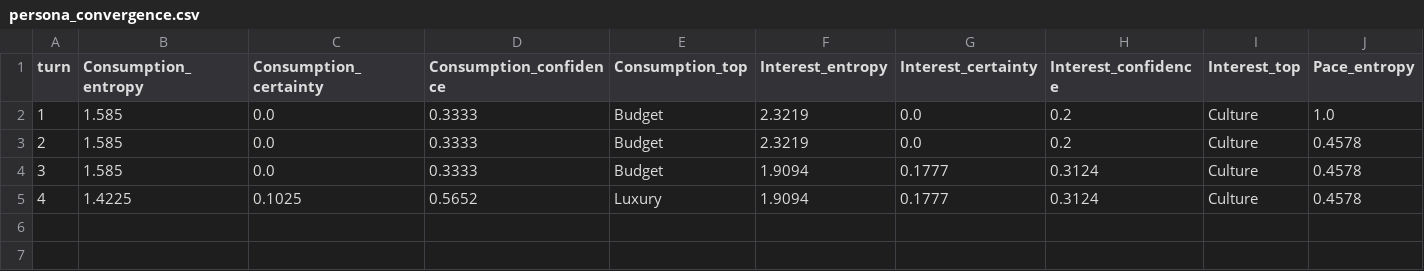
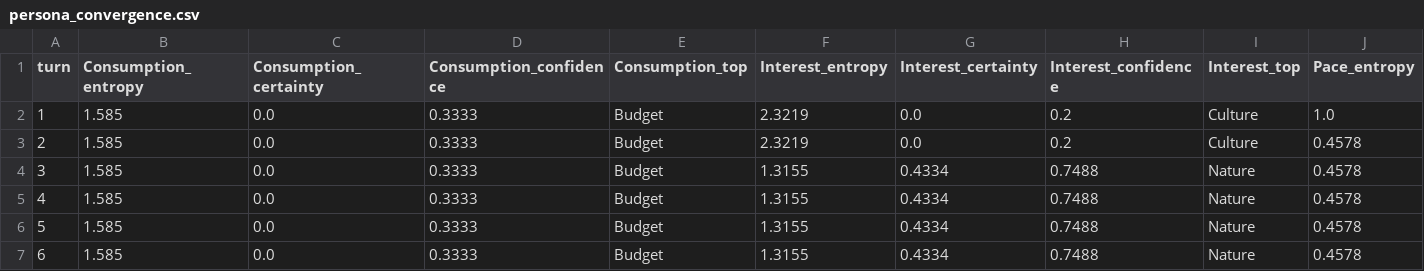
Before and after one commit to givemesky/MindJourneyAgent, a CSV file: dpi_me/logs/Convergence/persona_convergence.csv, drawn as a sheet; only a part is shown; rows hold the shown columns only; the diff names each change by its address in the sheet, - before the commit and + after, or states it on an @@ line.

```diff
--- a/dpi_me/logs/Convergence/persona_convergence.csv
+++ b/dpi_me/logs/Convergence/persona_convergence.csv
-F4:F5 (Interest_entropy): 1.9094
+F4:F5 (Interest_entropy): 1.3155
-G4:G5 (Interest_certainty): 0.1777
+G4:G5 (Interest_certainty): 0.4334
-H4:H5 (Interest_confidence): 0.3124
+H4:H5 (Interest_confidence): 0.7488
-I4:I5 (Interest_top): Culture
+I4:I5 (Interest_top): Nature
-B5 (Consumption_entropy): 1.4225
+B5 (Consumption_entropy): 1.585
-C5 (Consumption_certainty): 0.1025
+C5 (Consumption_certainty): 0.0
-D5 (Consumption_confidence): 0.5652
+D5 (Consumption_confidence): 0.3333
-E5 (Consumption_top): Luxury
+E5 (Consumption_top): Budget
+row 6: 5 | 1.585 | 0.0 | 0.3333 | Budget | 1.3155 | 0.4334 | 0.7488 | Nature | 0.4578
+row 7: 6 | 1.585 | 0.0 | 0.3333 | Budget | 1.3155 | 0.4334 | 0.7488 | Nature | 0.4578
```
Also changed, not shown: 4 other files.
